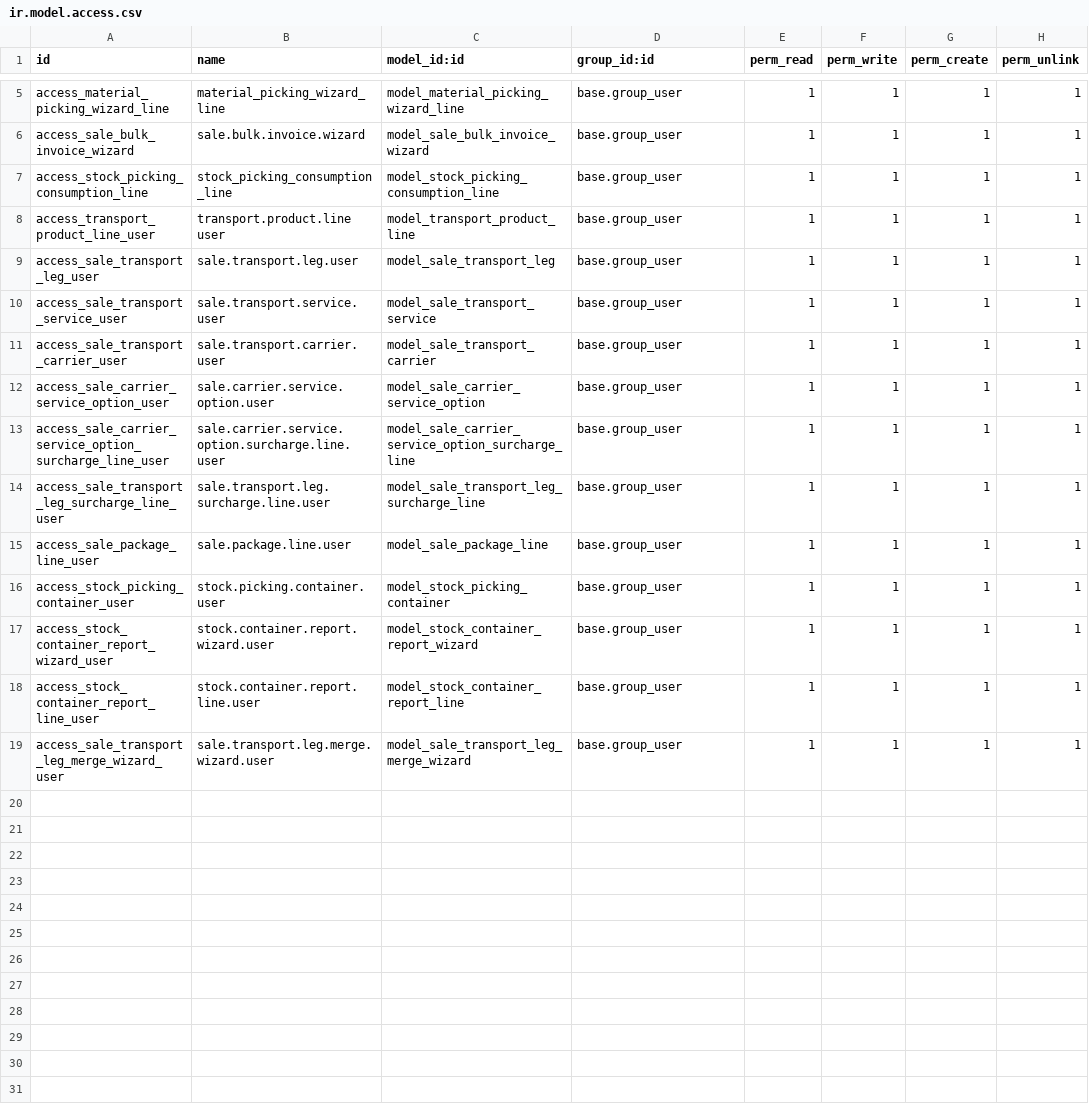
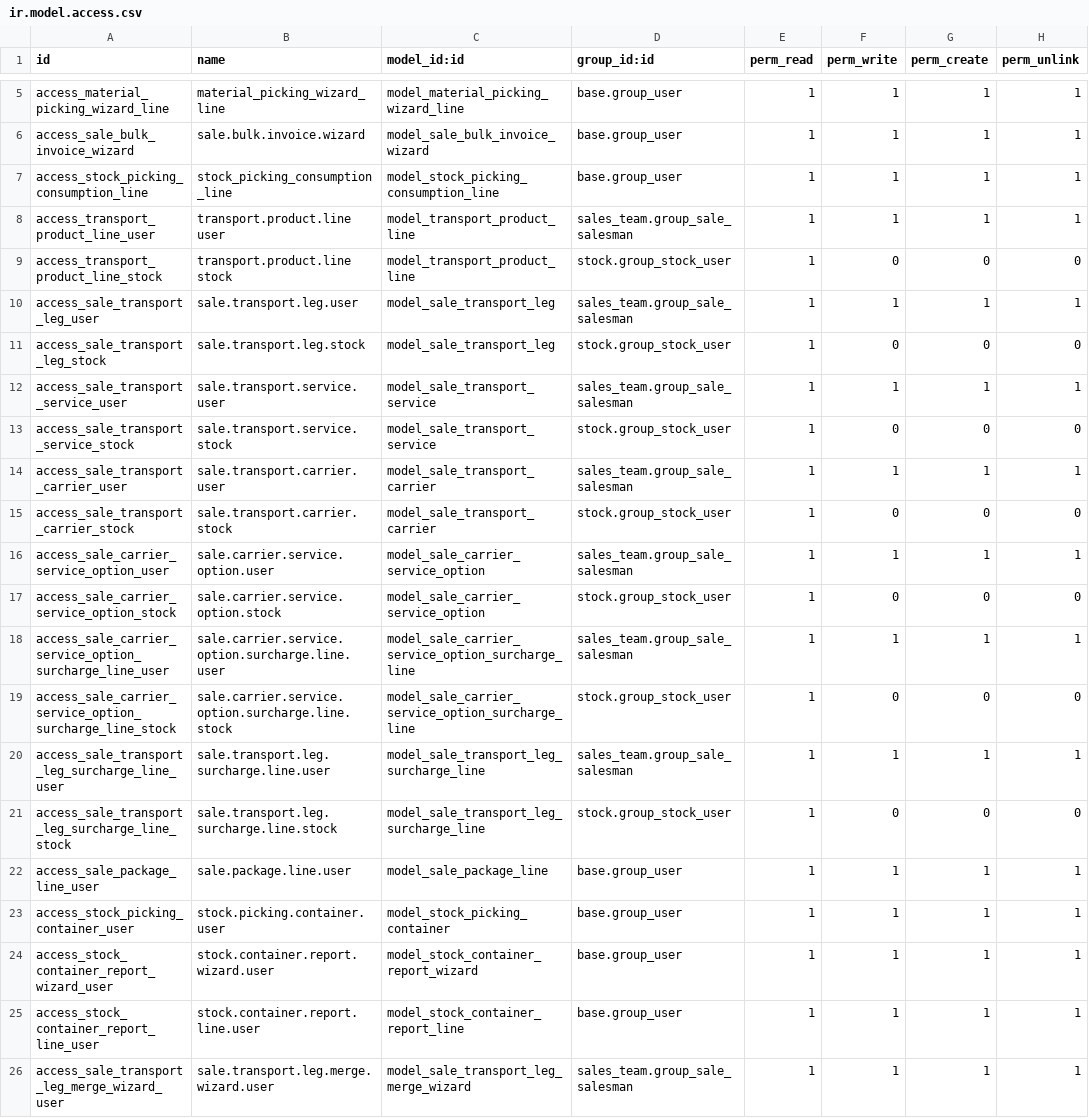
Before and after one commit to SAE-Logistics/odoo, a CSV file: sale_goods_order/security/ir.model.access.csv, drawn as a sheet; only a part is shown, gaps mark what is left out.

```diff
--- a/sale_goods_order/security/ir.model.access.csv
+++ b/sale_goods_order/security/ir.model.access.csv
@@ -7,9 +7,16 @@ access_sale_bulk_invoice_wizard,sale.bulk.invoice.wizard,model_sale_bulk_invoice
 access_stock_picking_consumption_line,stock_picking_consumption_line,model_stock_picking_consumption_line,base.group_user,1,1,1,1
-access_transport_product_line_user,transport.product.line user,model_transport_product_line,base.group_user,1,1,1,1
-access_sale_transport_leg_user,sale.transport.leg.user,model_sale_transport_leg,base.group_user,1,1,1,1
-access_sale_transport_service_user,sale.transport.service.user,model_sale_transport_service,base.group_user,1,1,1,1
-access_sale_transport_carrier_user,sale.transport.carrier.user,model_sale_transport_carrier,base.group_user,1,1,1,1
-access_sale_carrier_service_option_user,sale.carrier.service.option.user,model_sale_carrier_service_option,base.group_user,1,1,1,1
-access_sale_carrier_service_option_surcharge_line_user,sale.carrier.service.option.surcharge.line.user,model_sale_carrier_service_option_surcharge_line,base.group_user,1,1,1,1
-access_sale_transport_leg_surcharge_line_user,sale.transport.leg.surcharge.line.user,model_sale_transport_leg_surcharge_line,base.group_user,1,1,1,1
+access_transport_product_line_user,transport.product.line user,model_transport_product_line,sales_team.group_sale_salesman,1,1,1,1
+access_transport_product_line_stock,transport.product.line stock,model_transport_product_line,stock.group_stock_user,1,0,0,0
+access_sale_transport_leg_user,sale.transport.leg.user,model_sale_transport_leg,sales_team.group_sale_salesman,1,1,1,1
+access_sale_transport_leg_stock,sale.transport.leg.stock,model_sale_transport_leg,stock.group_stock_user,1,0,0,0
+access_sale_transport_service_user,sale.transport.service.user,model_sale_transport_service,sales_team.group_sale_salesman,1,1,1,1
+access_sale_transport_service_stock,sale.transport.service.stock,model_sale_transport_service,stock.group_stock_user,1,0,0,0
+access_sale_transport_carrier_user,sale.transport.carrier.user,model_sale_transport_carrier,sales_team.group_sale_salesman,1,1,1,1
+access_sale_transport_carrier_stock,sale.transport.carrier.stock,model_sale_transport_carrier,stock.group_stock_user,1,0,0,0
+access_sale_carrier_service_option_user,sale.carrier.service.option.user,model_sale_carrier_service_option,sales_team.group_sale_salesman,1,1,1,1
+access_sale_carrier_service_option_stock,sale.carrier.service.option.stock,model_sale_carrier_service_option,stock.group_stock_user,1,0,0,0
+access_sale_carrier_service_option_surcharge_line_user,sale.carrier.service.option.surcharge.line.user,model_sale_carrier_service_option_surcharge_line,sales_team.group_sale_salesman,1,1,1,1
+access_sale_carrier_service_option_surcharge_line_stock,sale.carrier.service.option.surcharge.line.stock,model_sale_carrier_service_option_surcharge_line,stock.group_stock_user,1,0,0,0
+access_sale_transport_leg_surcharge_line_user,sale.transport.leg.surcharge.line.user,model_sale_transport_leg_surcharge_line,sales_team.group_sale_salesman,1,1,1,1
+access_sale_transport_leg_surcharge_line_stock,sale.transport.leg.surcharge.line.stock,model_sale_transport_leg_surcharge_line,stock.group_stock_user,1,0,0,0
 access_sale_package_line_user,sale.package.line.user,model_sale_package_line,base.group_user,1,1,1,1
@@ -18,2 +25,2 @@ access_stock_container_report_wizard_user,stock.container.report.wizard.user,mod
 access_stock_container_report_line_user,stock.container.report.line.user,model_stock_container_report_line,base.group_user,1,1,1,1
-access_sale_transport_leg_merge_wizard_user,sale.transport.leg.merge.wizard.user,model_sale_transport_leg_merge_wizard,base.group_user,1,1,1,1
+access_sale_transport_leg_merge_wizard_user,sale.transport.leg.merge.wizard.user,model_sale_transport_leg_merge_wizard,sales_team.group_sale_salesman,1,1,1,1
```
Also changed, not shown: 7 other files.
